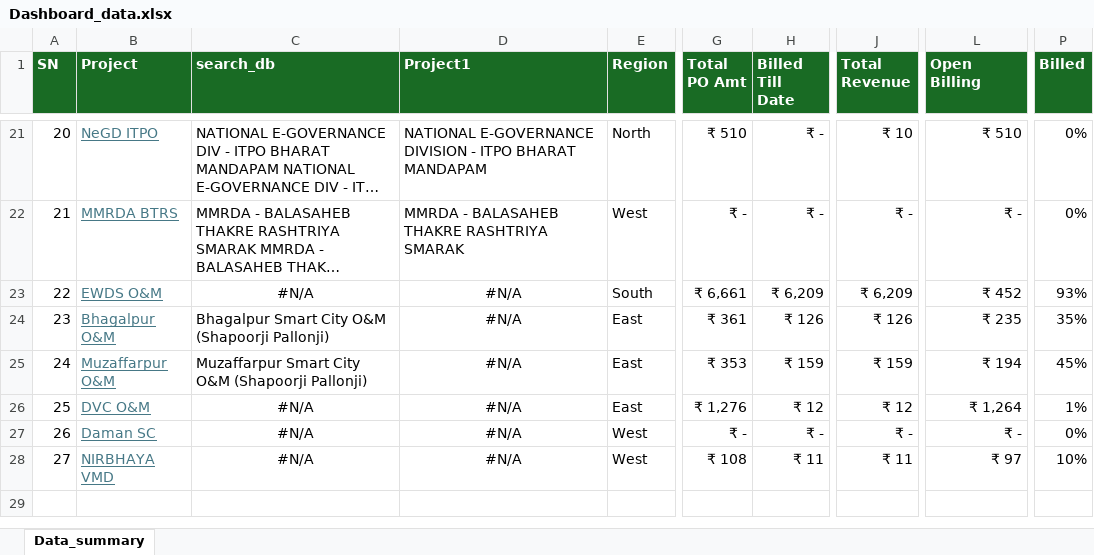
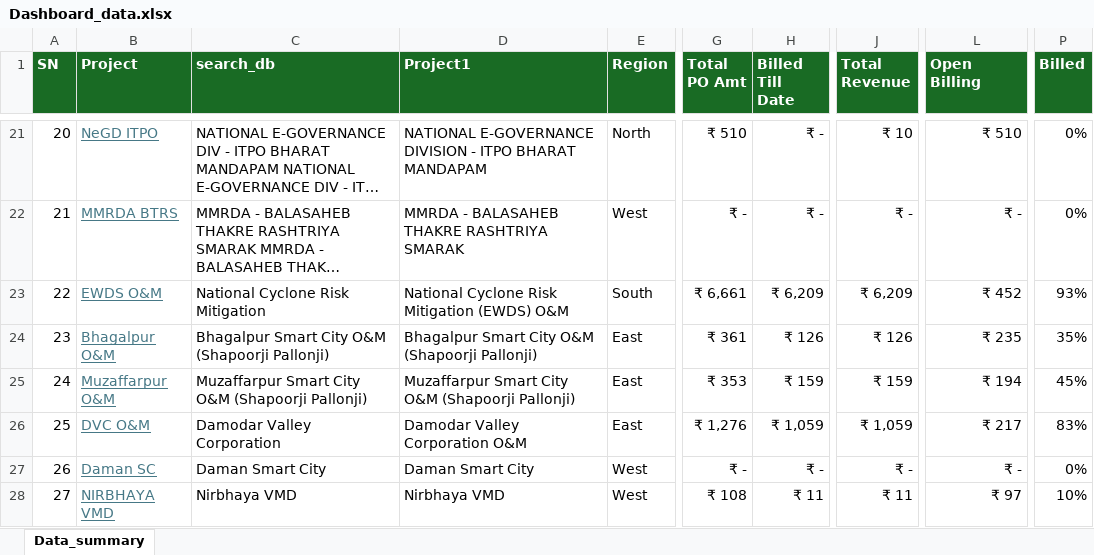
Before and after one commit to avdhootr3/bsdprojects, an Excel workbook: data/Dashboard_data.xlsx, sheet Data_summary, drawn as a sheet; only a part is shown, gaps mark what is left out; long unchanged cells end in …; values as stored, in another font and other column widths than the file's, no borders; conditional formats not drawn; the diff names each change by its address in the sheet, - before the commit and + after, or states it on an @@ line.

Commit message:
Auto update Dashboard_data.xlsx

```diff
--- a/data/Dashboard_data.xlsx (sheet Data_summary)
+++ b/data/Dashboard_data.xlsx (sheet Data_summary)
-C23 (search_db): #N/A
+C23 (search_db): National Cyclone Risk Mitigation
-C23:D23 alignment: center
+C23:D23 alignment: left
-D23 (Project1): #N/A
+D23 (Project1): National Cyclone Risk Mitigation (EWDS) O&M
-D24 (Project1): #N/A
+D24 (Project1): Bhagalpur Smart City O&M (Shapoorji Pallonji)
-D24:D25 alignment: center
+D24:D25 alignment: left
-D25 (Project1): #N/A
+D25 (Project1): Muzaffarpur Smart City O&M (Shapoorji Pallonji)
-C26 (search_db): #N/A
+C26 (search_db): Damodar Valley Corporation
-C26:D28 alignment: center
+C26:D28 alignment: left
-D26 (Project1): #N/A
+D26 (Project1): Damodar Valley Corporation O&M
-H26 (Billed Till Date): ₹ 12
+H26 (Billed Till Date): ₹ 1,059
-J26 (Total Revenue): ₹ 12
+J26 (Total Revenue): ₹ 1,059
-L26 (Open Billing): ₹ 1,264
+L26 (Open Billing): ₹ 217
-P26 (Billed): 1%
+P26 (Billed): 83%
-C27 (search_db): #N/A
+C27 (search_db): Daman Smart City
-D27 (Project1): #N/A
+D27 (Project1): Daman Smart City
-C28 (search_db): #N/A
+C28 (search_db): Nirbhaya VMD
-D28 (Project1): #N/A
+D28 (Project1): Nirbhaya VMD
```
